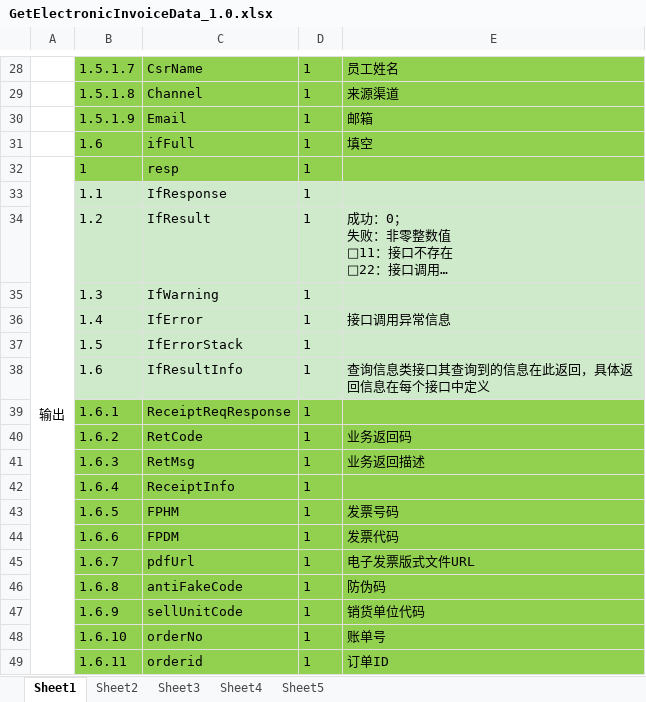
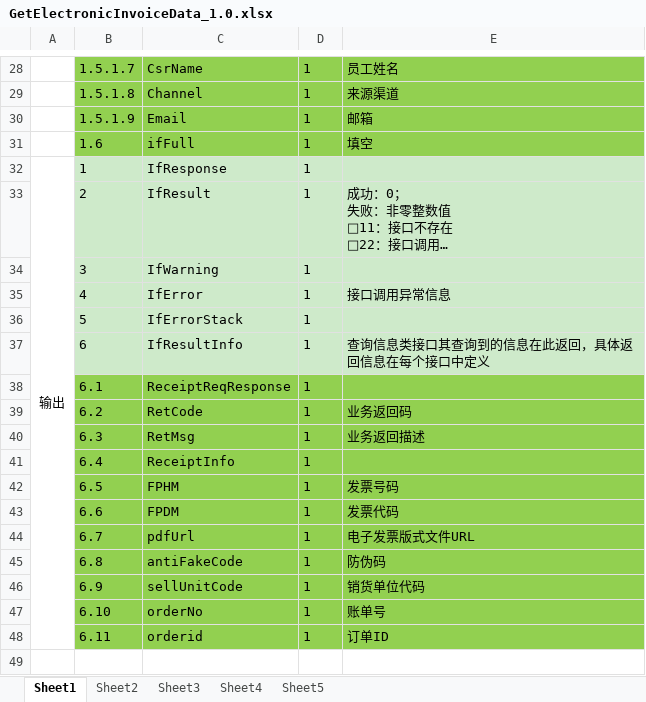
Before and after one commit to itman782016351/swaggerfilegenerator, an Excel workbook: a/GetElectronicInvoiceData_1.0.xlsx, sheet Sheet1, drawn as a sheet; only a part is shown, gaps mark what is left out; long unchanged cells end in …; values as stored, in another font and other column widths than the file's, no borders; removed rows and columns are numbered as before the commit, all else as after; the diff names each change by its address in the sheet, - before the commit and + after, or states it on an @@ line.

```diff
--- a/a/GetElectronicInvoiceData_1.0.xlsx (sheet Sheet1)
+++ b/a/GetElectronicInvoiceData_1.0.xlsx (sheet Sheet1)
-B32:E32 fill: #92D050
+B32:E32 fill: #CEEACA
-C32: resp
+C32: IfResponse
-row 33:  | 1.1 | IfResponse | 1
-B33: 1.2
+B33: 2
-B34: 1.3
+B34: 3
-B35: 1.4
+B35: 4
-B36: 1.5
+B36: 5
-B37: 1.6
+B37: 6
-B38: 1.6.1
+B38: 6.1
-B39: 1.6.2
+B39: 6.2
-B40: 1.6.3
+B40: 6.3
-B41: 1.6.4
+B41: 6.4
-B42: 1.6.5
+B42: 6.5
-B43: 1.6.6
+B43: 6.6
-B44: 1.6.7
+B44: 6.7
-B45: 1.6.8
+B45: 6.8
-B46: 1.6.9
+B46: 6.9
-B47: 1.6.10
+B47: 6.10
-B48: 1.6.11
+B48: 6.11
```
Also changed, not shown: 6 other files.
